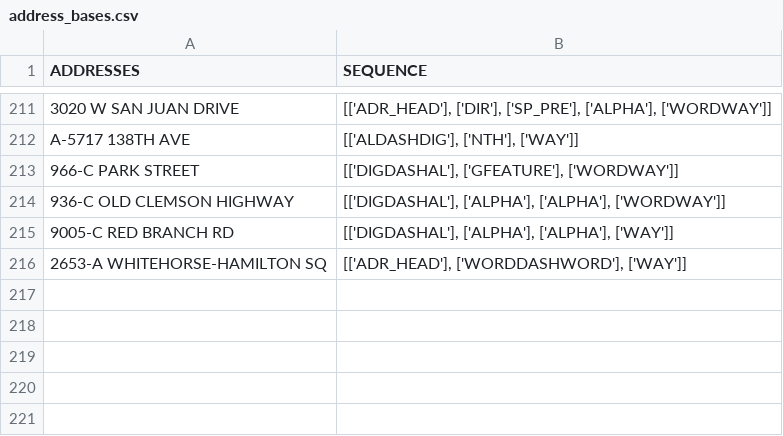
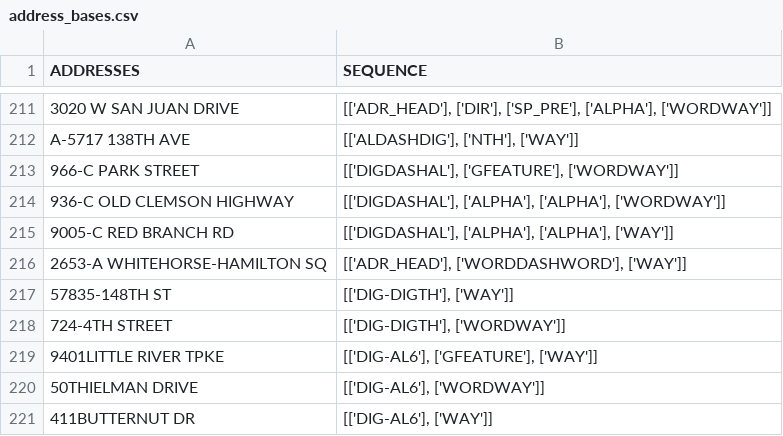
Before and after one commit to Niarfe/sandbox, a CSV file: data/address_bases.csv, drawn as a sheet; only a part is shown, gaps mark what is left out; the diff names each change by its address in the sheet, - before the commit and + after, or states it on an @@ line.

```diff
--- a/data/address_bases.csv
+++ b/data/address_bases.csv
+row 217: 57835-148TH ST | [['DIG-DIGTH'], ['WAY']]
+row 218: 724-4TH STREET | [['DIG-DIGTH'], ['WORDWAY']]
+row 219: 9401LITTLE RIVER TPKE | [['DIG-AL6'], ['GFEATURE'], ['WAY']]
+row 220: 50THIELMAN DRIVE | [['DIG-AL6'], ['WORDWAY']]
+row 221: 411BUTTERNUT DR | [['DIG-AL6'], ['WAY']]
```
Also changed, not shown: 2 other files.
